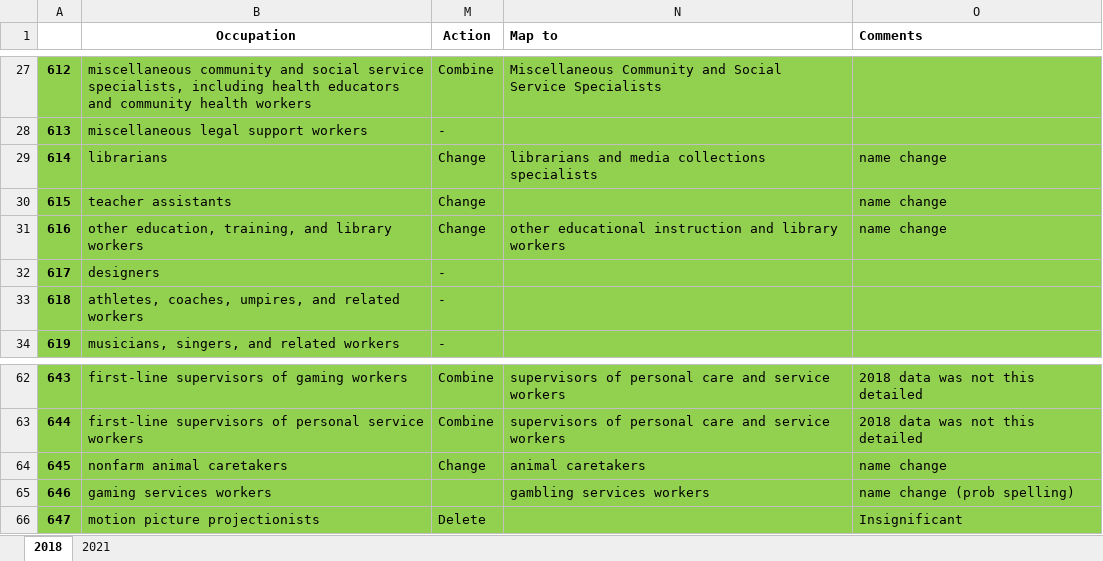
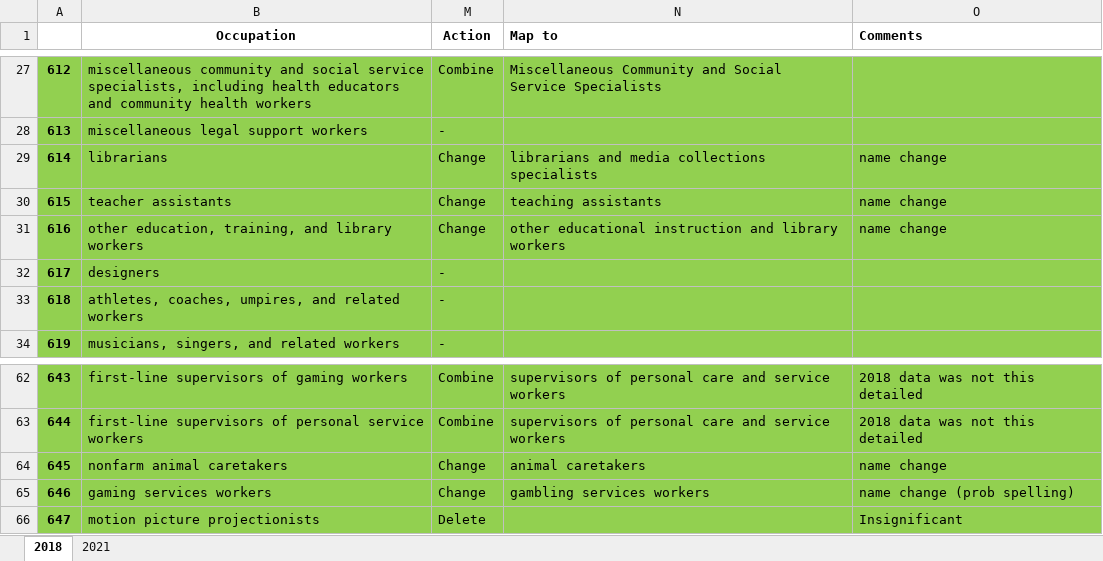
Before and after one commit to terencetan-c/4YP-The-Future-of-Work, an Excel workbook: Data cleaning/Changes.xlsx, sheet 2018, drawn as a sheet; only a part is shown, gaps mark what is left out; values as stored, in another font and other column widths than the file's, no borders; the diff names each change by its address in the sheet, - before the commit and + after, or states it on an @@ line.

Commit message:
Data wrangling completed

```diff
--- a/Data cleaning/Changes.xlsx (sheet 2018)
+++ b/Data cleaning/Changes.xlsx (sheet 2018)
-N30 (Map to): (empty)
+N30 (Map to): teaching assistants
-M65 (Action): (empty)
+M65 (Action): Change
```
Also changed, not shown: sheet 2021, 1 other file.
